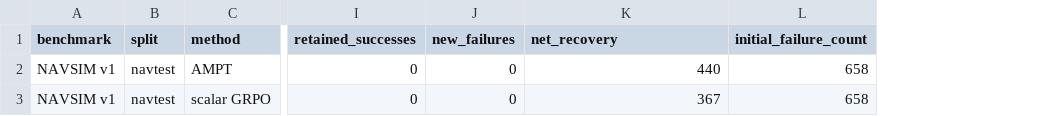
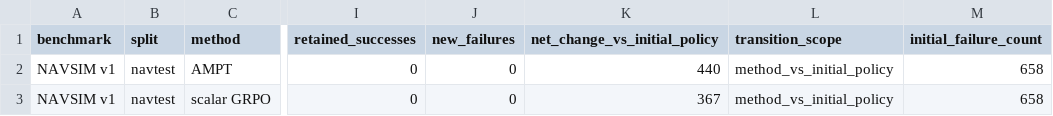
Before and after one commit to IDayday/VLA-AD, a CSV file: supplementary/derived/statistics/recovery_summaries.csv, drawn as a sheet; only a part is shown, gaps mark what is left out; the diff names each change by its address in the sheet, - before the commit and + after, or states it on an @@ line.

```diff
--- a/supplementary/derived/statistics/recovery_summaries.csv
+++ b/supplementary/derived/statistics/recovery_summaries.csv
+column L (transition_scope), rows 2-3: method_vs_initial_policy | method_vs_initial_policy
-K1: net_recovery
+K1: net_change_vs_initial_policy
```
Also changed, not shown: supplementary/tables/generated/stage_ablation.csv, supplementary/tables/sources/stage_ablation_reported.csv, 25 other files.
